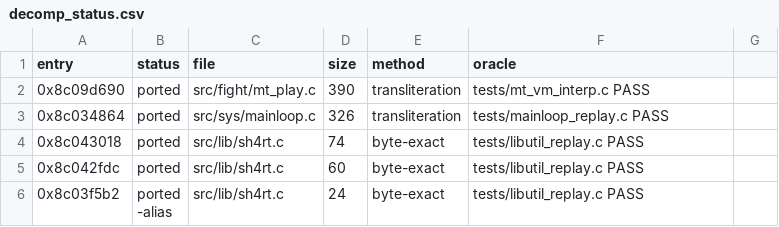
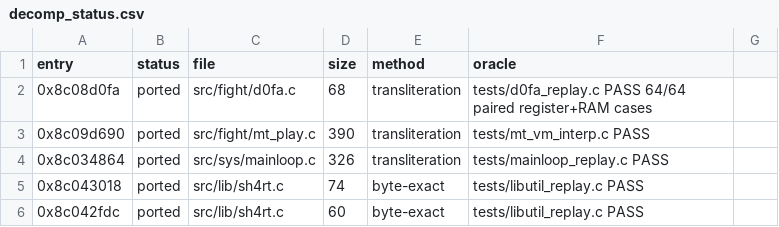
Before and after one commit to celsowm/vf3-decomp, a CSV file: docs/decomp_status.csv, drawn as a sheet; only a part is shown; the shorter side is filled out with more unchanged rows.

Commit message:
Port slot table updater

```diff
--- a/docs/decomp_status.csv
+++ b/docs/decomp_status.csv
@@ -1,2 +1,3 @@
 entry,status,file,size,method,oracle
+0x8c08d0fa,ported,src/fight/d0fa.c,68,transliteration,tests/d0fa_replay.c PASS 64/64 paired register+RAM cases
 0x8c09d690,ported,src/fight/mt_play.c,390,transliteration,tests/mt_vm_interp.c PASS
```
Also changed, not shown: 9 other files.
